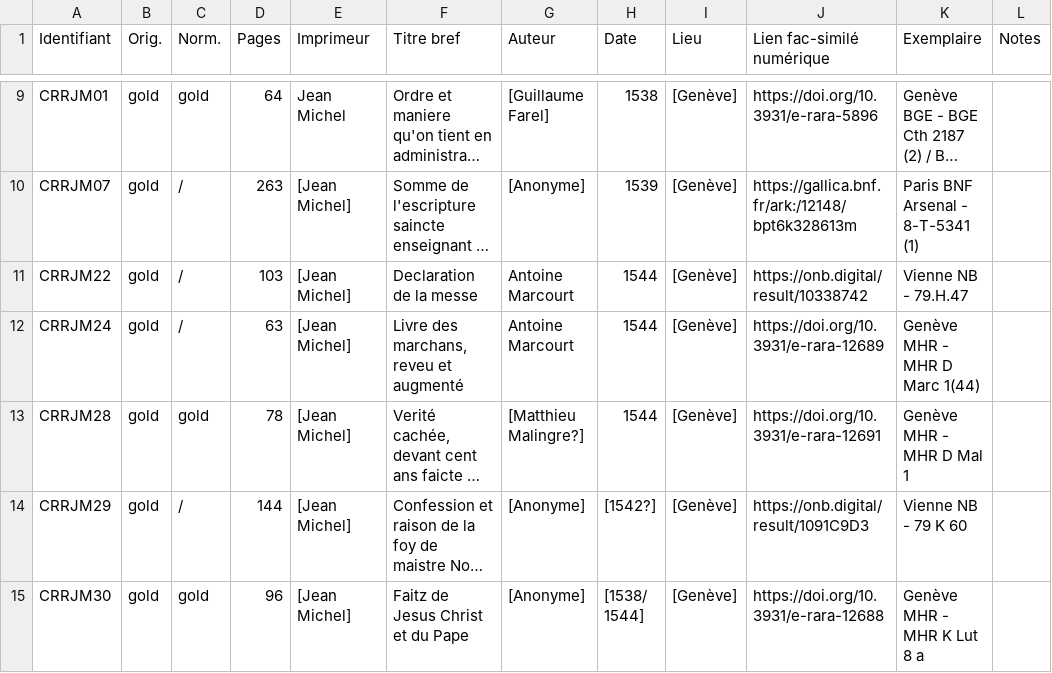
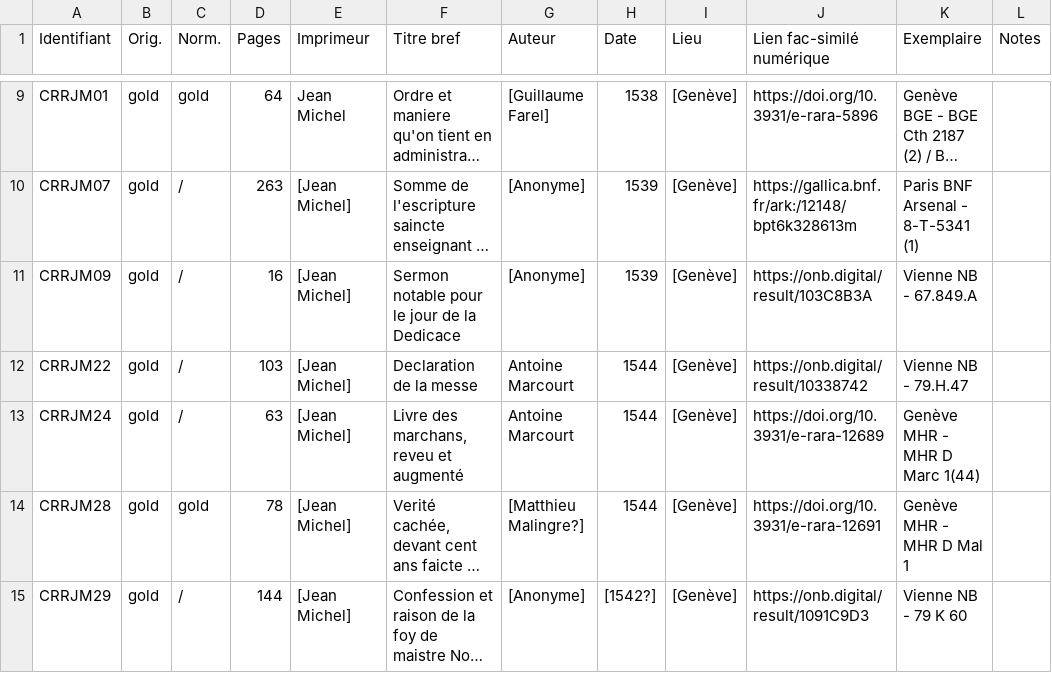
Before and after one commit to SETAFDH/TEI-SETAF, a CSV file: TEI_table.csv, drawn as a sheet; only a part is shown, gaps mark what is left out; the shorter side is filled out with more unchanged rows; long unchanged cells end in …; the diff names each change by its address in the sheet, - before the commit and + after, or states it on an @@ line.

Commit message:
Update TEI_table.csv

```diff
--- a/TEI_table.csv
+++ b/TEI_table.csv
+row 11: CRRJM09 | gold | / | 16 | [Jean Michel] | Sermon notable pour le jour de la Dedicace | [Anonyme] | 1539 | [Genève] | https://onb.digital/result/103C8B3A | Vienne NB - 67.849.A
```
